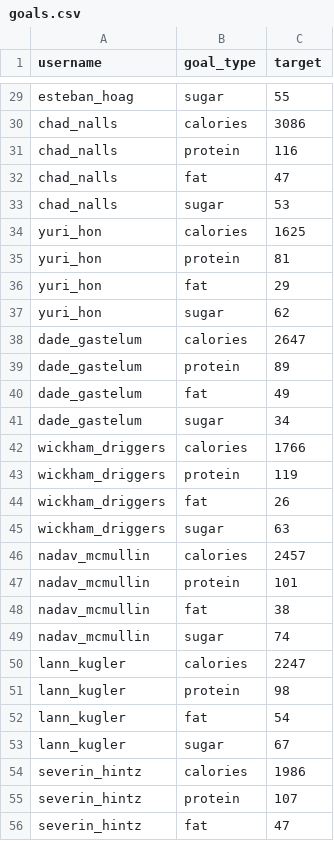
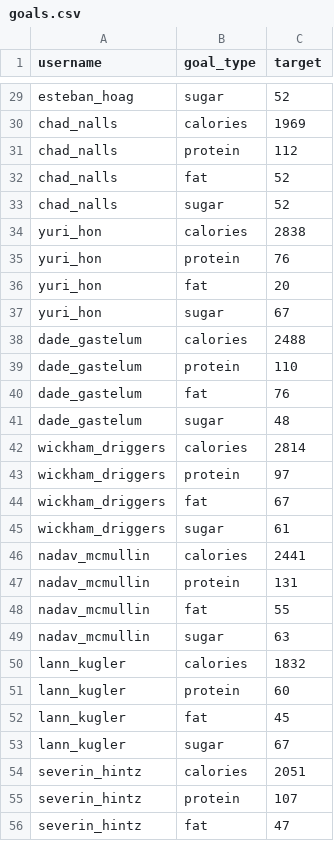
Before and after one commit to velischrist/MealTrackingApp, a CSV file: data/goals.csv, drawn as a sheet; only a part is shown, gaps mark what is left out; the diff covers the shown part only; the diff names each change by its address in the sheet, - before the commit and + after, or states it on an @@ line.

```diff
--- a/data/goals.csv
+++ b/data/goals.csv
-C29 (target): 55
+C29 (target): 52
-C30 (target): 3086
+C30 (target): 1969
-C31 (target): 116
+C31 (target): 112
-C32 (target): 47
+C32 (target): 52
-C33 (target): 53
+C33 (target): 52
-C34 (target): 1625
+C34 (target): 2838
-C35 (target): 81
+C35 (target): 76
-C36 (target): 29
+C36 (target): 20
-C37 (target): 62
+C37 (target): 67
-C38 (target): 2647
+C38 (target): 2488
-C39 (target): 89
+C39 (target): 110
-C40 (target): 49
+C40 (target): 76
-C41 (target): 34
+C41 (target): 48
-C42 (target): 1766
+C42 (target): 2814
-C43 (target): 119
+C43 (target): 97
-C44 (target): 26
+C44 (target): 67
-C45 (target): 63
+C45 (target): 61
-C46 (target): 2457
+C46 (target): 2441
-C47 (target): 101
+C47 (target): 131
-C48 (target): 38
+C48 (target): 55
-C49 (target): 74
+C49 (target): 63
-C50 (target): 2247
+C50 (target): 1832
-C51 (target): 98
+C51 (target): 60
-C52 (target): 54
+C52 (target): 45
-C54 (target): 1986
+C54 (target): 2051
```
Also changed, not shown: 51 edited cells elsewhere in this file, data/meals.csv, 8 other files.
